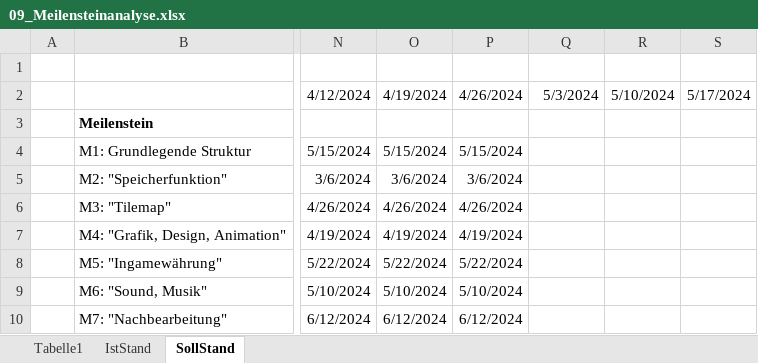
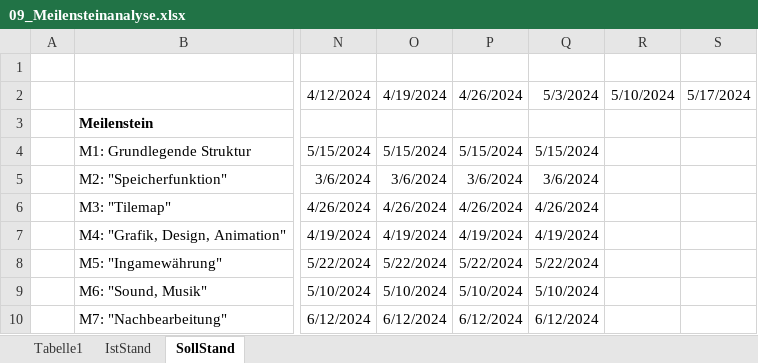
Before and after one commit to jonasaberger/EscapeTheLore, an Excel workbook: Docs/09_Meilensteinanalyse.xlsx, sheet SollStand, drawn as a sheet; only a part is shown, gaps mark what is left out; values as stored, in another font and other column widths than the file's, no borders; charts and pictures not drawn; the diff names each change by its address in the sheet, - before the commit and + after, or states it on an @@ line.

Commit message:
- Meilensteintrendanalyse 03.05.2024

```diff
--- a/Docs/09_Meilensteinanalyse.xlsx (sheet SollStand)
+++ b/Docs/09_Meilensteinanalyse.xlsx (sheet SollStand)
-Q4: (empty)
+Q4: 5/15/2024
-Q5: (empty)
+Q5: 3/6/2024
-Q6: (empty)
+Q6: 4/26/2024
-Q7: (empty)
+Q7: 4/19/2024
-Q8: (empty)
+Q8: 5/22/2024
-Q9: (empty)
+Q9: 5/10/2024
-Q10: (empty)
+Q10: 6/12/2024
```
Also changed, not shown: charts or pictures.
